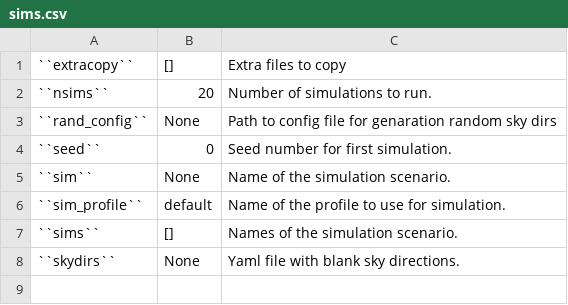
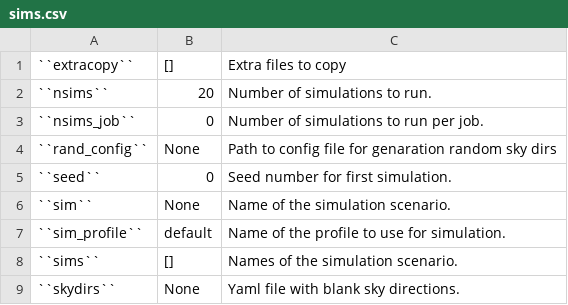
Before and after one commit to fermiPy/dmpipe, a CSV file: docs/config/sims.csv, drawn as a sheet; the diff names each change by its address in the sheet, - before the commit and + after, or states it on an @@ line.

```diff
--- a/docs/config/sims.csv
+++ b/docs/config/sims.csv
+row 3: ``nsims_job`` | 0 | Number of simulations to run per job.
```
Also changed, not shown: docs/config/common.csv.
